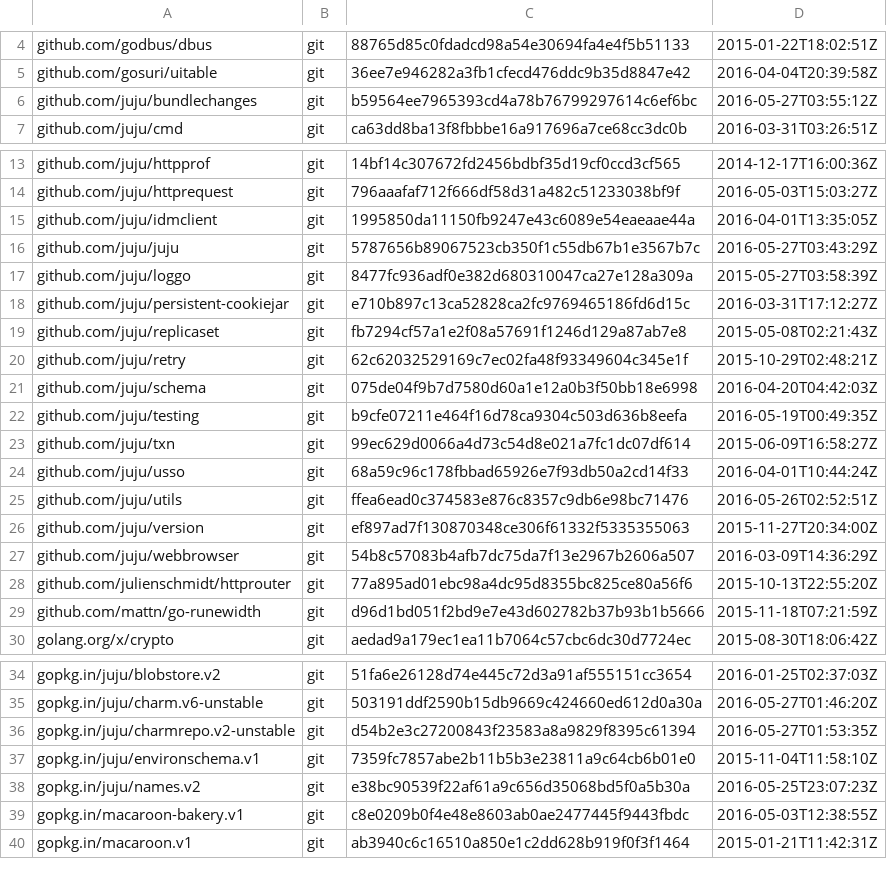
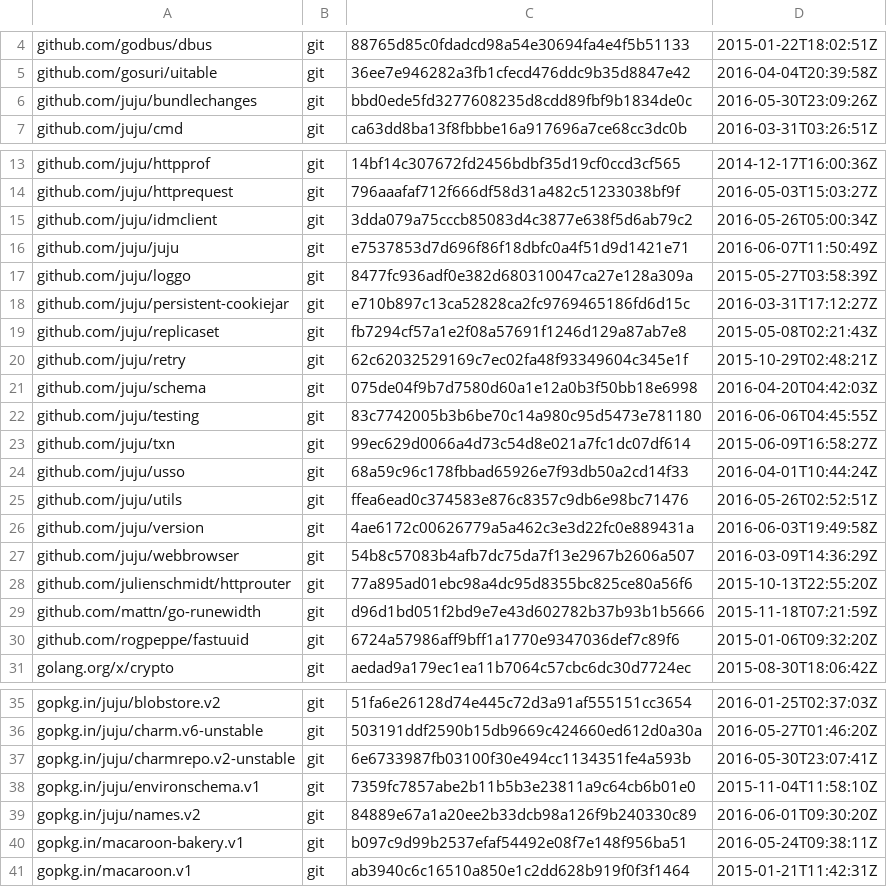
Before and after one commit to juju/romulus, a TSV file: dependencies.tsv, drawn as a sheet; only a part is shown, gaps mark what is left out.

Commit message:
Update dependencies to juju w/ service-to-application landed.

```diff
--- a/dependencies.tsv
+++ b/dependencies.tsv
@@ -5,3 +5,3 @@ github.com/godbus/dbus	git	88765d85c0fdadcd98a54e30694fa4e4f5b51133	2015-01-22T1
 github.com/gosuri/uitable	git	36ee7e946282a3fb1cfecd476ddc9b35d8847e42	2016-04-04T20:39:58Z
-github.com/juju/bundlechanges	git	b59564ee7965393cd4a78b76799297614c6ef6bc	2016-05-27T03:55:12Z
+github.com/juju/bundlechanges	git	bbd0ede5fd3277608235d8cdd89fbf9b1834de0c	2016-05-30T23:09:26Z
 github.com/juju/cmd	git	ca63dd8ba13f8fbbbe16a917696a7ce68cc3dc0b	2016-03-31T03:26:51Z
@@ -14,4 +14,4 @@ github.com/juju/httpprof	git	14bf14c307672fd2456bdbf35d19cf0ccd3cf565	2014-12-17
 github.com/juju/httprequest	git	796aaafaf712f666df58d31a482c51233038bf9f	2016-05-03T15:03:27Z
-github.com/juju/idmclient	git	1995850da11150fb9247e43c6089e54eaeaae44a	2016-04-01T13:35:05Z
-github.com/juju/juju	git	5787656b89067523cb350f1c55db67b1e3567b7c	2016-05-27T03:43:29Z
+github.com/juju/idmclient	git	3dda079a75cccb85083d4c3877e638f5d6ab79c2	2016-05-26T05:00:34Z
+github.com/juju/juju	git	e7537853d7d696f86f18dbfc0a4f51d9d1421e71	2016-06-07T11:50:49Z
 github.com/juju/loggo	git	8477fc936adf0e382d680310047ca27e128a309a	2015-05-27T03:58:39Z
@@ -21,3 +21,3 @@ github.com/juju/retry	git	62c62032529169c7ec02fa48f93349604c345e1f	2015-10-29T02
 github.com/juju/schema	git	075de04f9b7d7580d60a1e12a0b3f50bb18e6998	2016-04-20T04:42:03Z
-github.com/juju/testing	git	b9cfe07211e464f16d78ca9304c503d636b8eefa	2016-05-19T00:49:35Z
+github.com/juju/testing	git	83c7742005b3b6be70c14a980c95d5473e781180	2016-06-06T04:45:55Z
 github.com/juju/txn	git	99ec629d0066a4d73c54d8e021a7fc1dc07df614	2015-06-09T16:58:27Z
@@ -25,3 +25,3 @@ github.com/juju/usso	git	68a59c96c178fbbad65926e7f93db50a2cd14f33	2016-04-01T10:
 github.com/juju/utils	git	ffea6ead0c374583e876c8357c9db6e98bc71476	2016-05-26T02:52:51Z
-github.com/juju/version	git	ef897ad7f130870348ce306f61332f5335355063	2015-11-27T20:34:00Z
+github.com/juju/version	git	4ae6172c00626779a5a462c3e3d22fc0e889431a	2016-06-03T19:49:58Z
 github.com/juju/webbrowser	git	54b8c57083b4afb7dc75da7f13e2967b2606a507	2016-03-09T14:36:29Z
@@ -29,2 +29,3 @@ github.com/julienschmidt/httprouter	git	77a895ad01ebc98a4dc95d8355bc825ce80a56f6
 github.com/mattn/go-runewidth	git	d96d1bd051f2bd9e7e43d602782b37b93b1b5666	2015-11-18T07:21:59Z
+github.com/rogpeppe/fastuuid	git	6724a57986aff9bff1a1770e9347036def7c89f6	2015-01-06T09:32:20Z
 golang.org/x/crypto	git	aedad9a179ec1ea11b7064c57cbc6dc30d7724ec	2015-08-30T18:06:42Z
@@ -35,6 +36,6 @@ gopkg.in/juju/blobstore.v2	git	51fa6e26128d74e445c72d3a91af555151cc3654	2016-01-
 gopkg.in/juju/charm.v6-unstable	git	503191ddf2590b15db9669c424660ed612d0a30a	2016-05-27T01:46:20Z
-gopkg.in/juju/charmrepo.v2-unstable	git	d54b2e3c27200843f23583a8a9829f8395c61394	2016-05-27T01:53:35Z
+gopkg.in/juju/charmrepo.v2-unstable	git	6e6733987fb03100f30e494cc1134351fe4a593b	2016-05-30T23:07:41Z
 gopkg.in/juju/environschema.v1	git	7359fc7857abe2b11b5b3e23811a9c64cb6b01e0	2015-11-04T11:58:10Z
-gopkg.in/juju/names.v2	git	e38bc90539f22af61a9c656d35068bd5f0a5b30a	2016-05-25T23:07:23Z
-gopkg.in/macaroon-bakery.v1	git	c8e0209b0f4e48e8603ab0ae2477445f9443fbdc	2016-05-03T12:38:55Z
+gopkg.in/juju/names.v2	git	84889e67a1a20ee2b33dcb98a126f9b240330c89	2016-06-01T09:30:20Z
+gopkg.in/macaroon-bakery.v1	git	b097c9d99b2537efaf54492e08f7e148f956ba51	2016-05-24T09:38:11Z
 gopkg.in/macaroon.v1	git	ab3940c6c16510a850e1c2dd628b919f0f3f1464	2015-01-21T11:42:31Z
```
